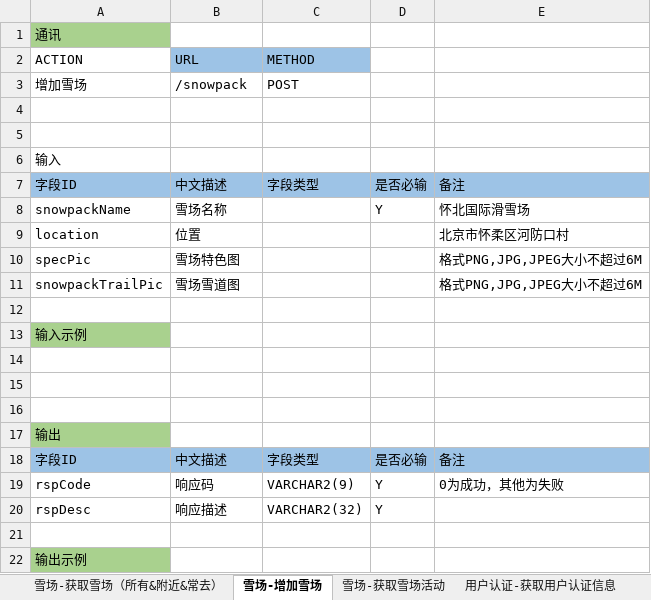
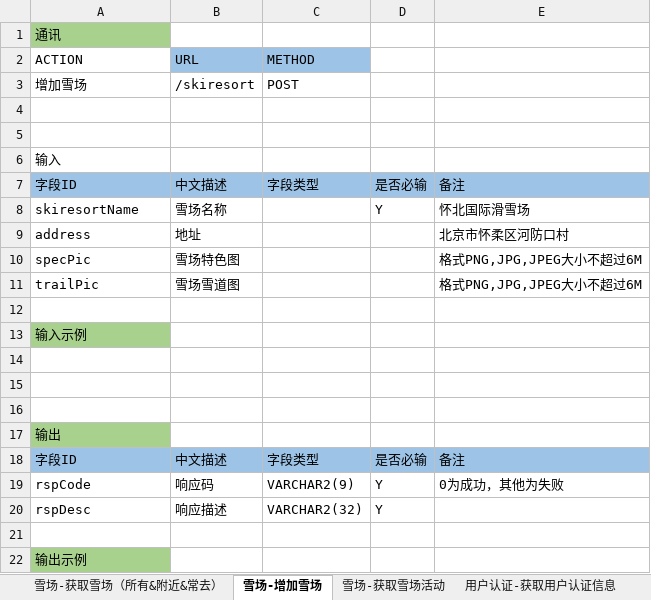
Before and after one commit to skee-t/documents, an Excel workbook: hxb-interface.xlsx, sheet 雪场-增加雪场, drawn as a sheet; values as stored, in another font and other column widths than the file's, no borders; removed rows and columns are numbered as before the commit, all else as after; the diff names each change by its address in the sheet, - before the commit and + after, or states it on an @@ line.

Commit message:
change the snowpack to skiresort

```diff
--- a/hxb-interface.xlsx (sheet 雪场-增加雪场)
+++ b/hxb-interface.xlsx (sheet 雪场-增加雪场)
-B3 (URL): /snowpack
+B3 (URL): /skiresort
-A8 (ACTION): snowpackName
+A8 (ACTION): skiresortName
-row 9: location | 位置 |  |  | 北京市怀柔区河防口村
+row 9: address | 地址 |  |  | 北京市怀柔区河防口村
-A11 (ACTION): snowpackTrailPic
+A11 (ACTION): trailPic
```
Also changed, not shown: sheet 雪场-获取雪场（所有&附近&常去）, sheet 雪场-获取雪场列表-简, sheet 雪场-获取雪场活动, sheet 班车-获取班车点详情, sheet 班车-获取班车活动, sheet 教学-教学小队详情, 7 more sheets.
